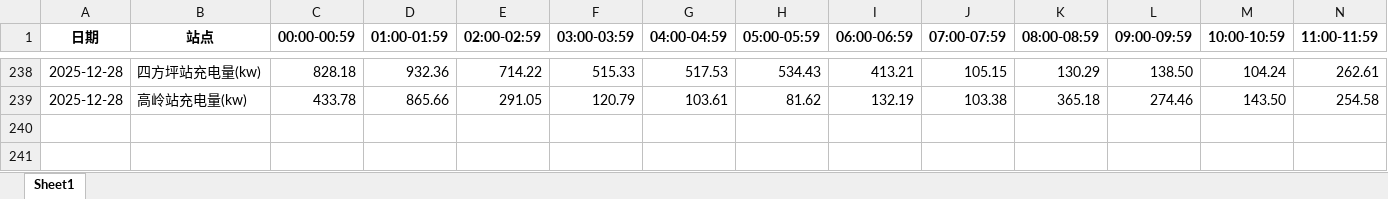
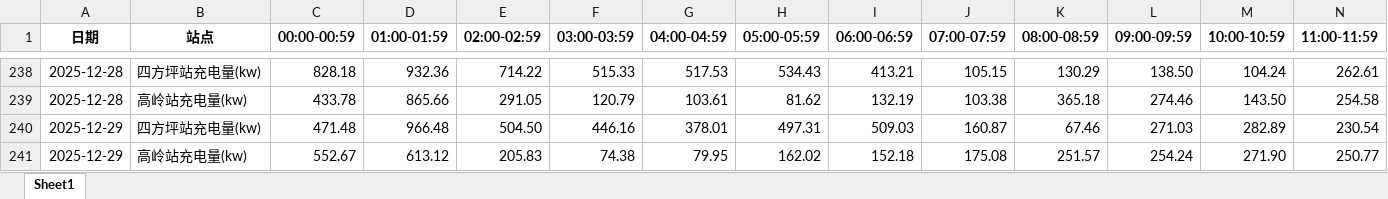
Before and after one commit to jiangnanwaw/my-page, an Excel workbook: data/yhxw.xlsx, sheet Sheet1, drawn as a sheet; only a part is shown, gaps mark what is left out; values as stored, in another font and other column widths than the file's, no borders; rows hold the shown columns only; the diff names each change by its address in the sheet, - before the commit and + after, or states it on an @@ line.

```diff
--- a/data/yhxw.xlsx (sheet Sheet1)
+++ b/data/yhxw.xlsx (sheet Sheet1)
+row 240: 2025-12-29 | 四方坪站充电量(kw) | 471.48 | 966.48 | 504.50 | 446.16 | 378.01 | 497.31 | 509.03 | 160.87 | 67.46 | 271.03 | 282.89 | 230.54
+row 241: 2025-12-29 | 高岭站充电量(kw) | 552.67 | 613.12 | 205.83 | 74.38 | 79.95 | 162.02 | 152.18 | 175.08 | 251.57 | 254.24 | 271.90 | 250.77
```
Also changed, not shown: data/daydata.xlsx, data/homepage.xlsx, 1 other file.
